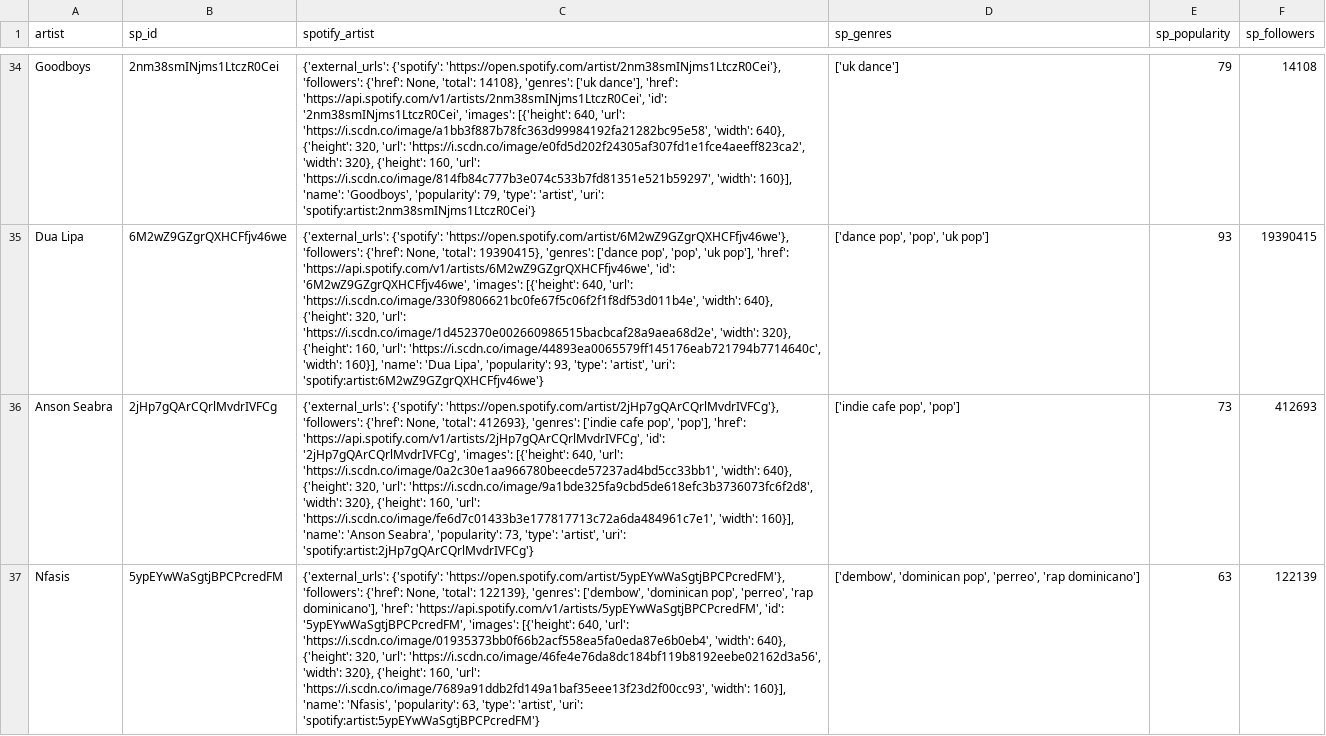
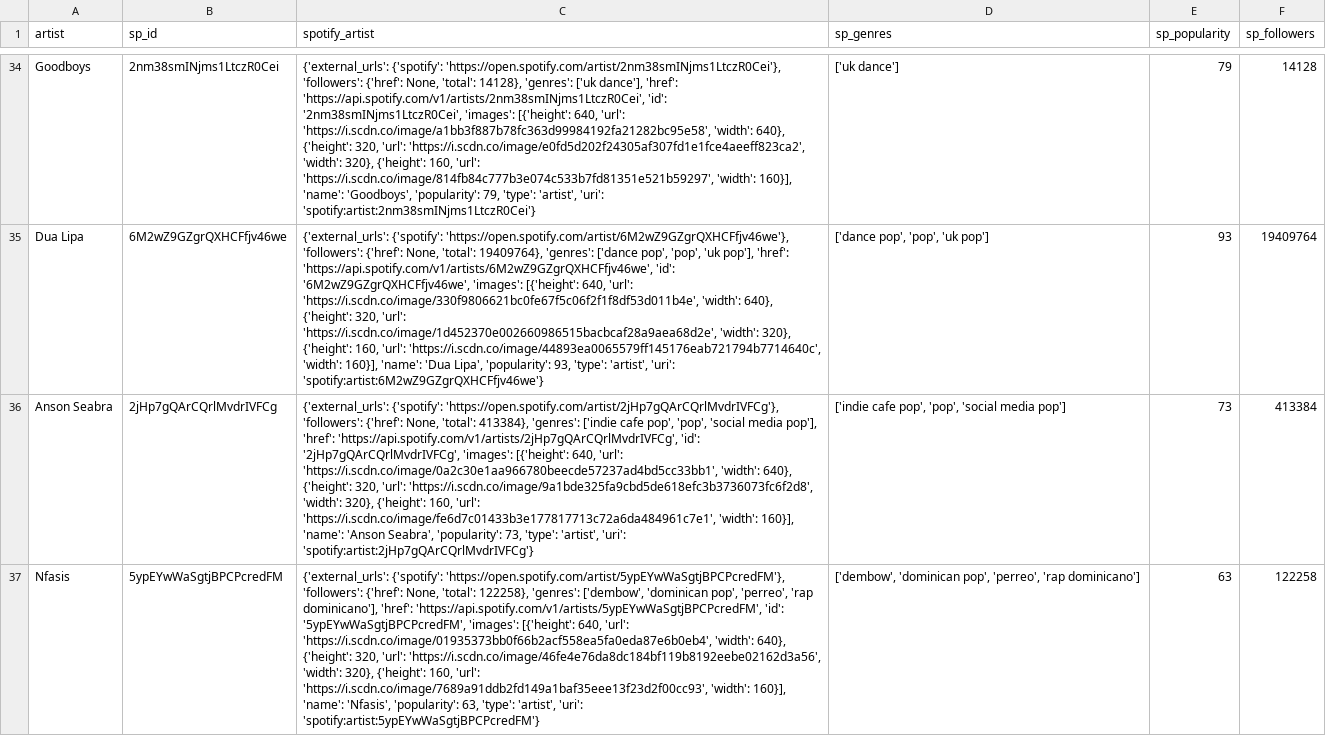
Before and after one commit to gabrielanakasato/ironhack-daft, a CSV file: proj/project03-tiktok-viral-songs/exported_df/sp_artists_info.csv, drawn as a sheet; only a part is shown, gaps mark what is left out; the diff covers the shown part only; the diff names each change by its address in the sheet, - before the commit and + after, or states it on an @@ line.

```diff
--- a/proj/project03-tiktok-viral-songs/exported_df/sp_artists_info.csv
+++ b/proj/project03-tiktok-viral-songs/exported_df/sp_artists_info.csv
-C34 (spotify_artist): …None, 'total': 14108}, 'genres': ['uk…
+C34 (spotify_artist): …None, 'total': 14128}, 'genres': ['uk…
-F34 (sp_followers): 14108
+F34 (sp_followers): 14128
-C35 (spotify_artist): …None, 'total': 19390415}, 'genres': ['dance…
+C35 (spotify_artist): …None, 'total': 19409764}, 'genres': ['dance…
-F35 (sp_followers): 19390415
+F35 (sp_followers): 19409764
-C36 (spotify_artist): …None, 'total': 412693}, 'genres': ['indie cafe pop', 'pop'], 'href': 'https://api.spotify.com/v1/artists/2jHp7gQArCQrlMvdrIVFCg',…
+C36 (spotify_artist): …None, 'total': 413384}, 'genres': ['indie cafe pop', 'pop', 'social media pop'], 'href': 'https://api.spotify.com/v1/artists/2jHp7gQArCQrlMvdrIVFCg',…
-D36 (sp_genres): ['indie cafe pop', 'pop']
+D36 (sp_genres): ['indie cafe pop', 'pop', 'social media pop']
-F36 (sp_followers): 412693
+F36 (sp_followers): 413384
-C37 (spotify_artist): …None, 'total': 122139}, 'genres': ['dembow',…
+C37 (spotify_artist): …None, 'total': 122258}, 'genres': ['dembow',…
-F37 (sp_followers): 122139
+F37 (sp_followers): 122258
```
Also changed, not shown: 161 edited cells elsewhere in this file, 5 other files.
